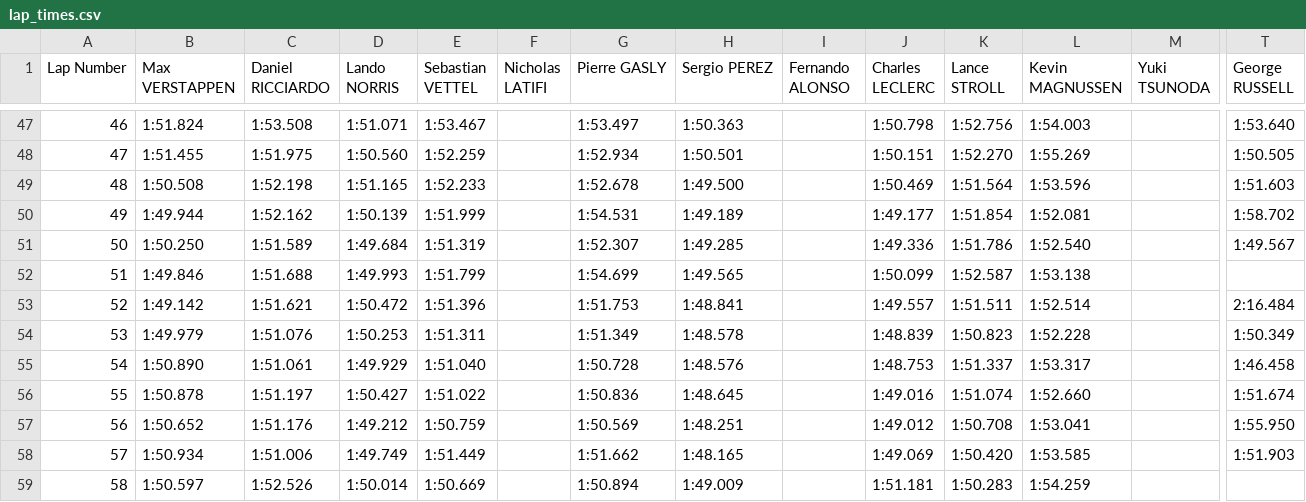
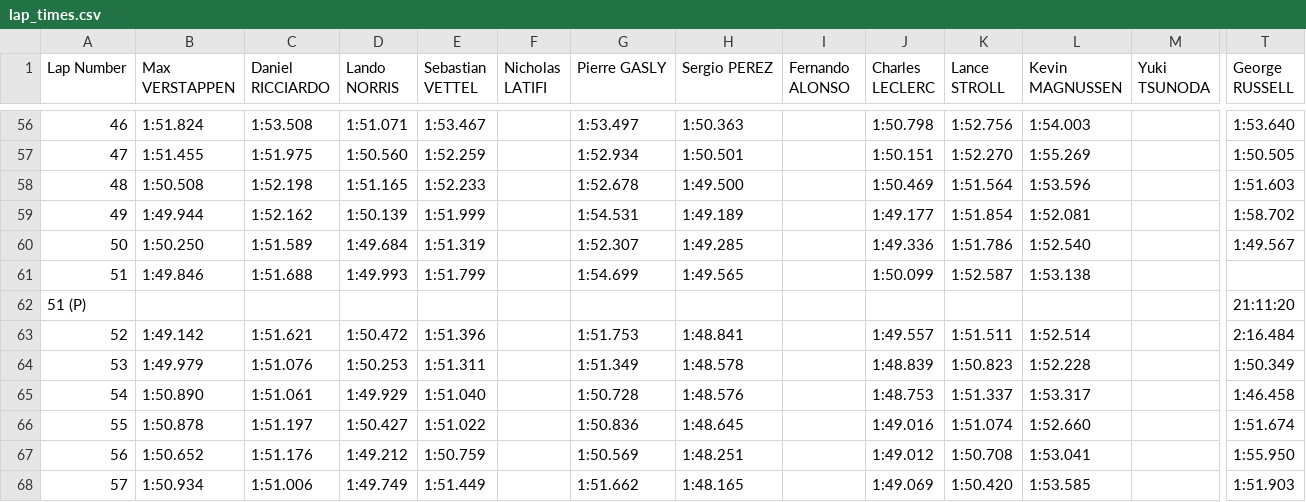
Before and after one commit to howlieT/f1data, a CSV file: lap_times.csv, drawn as a sheet; only a part is shown, gaps mark what is left out; the shorter side is filled out with more unchanged rows; rows hold the shown columns only; the diff covers the shown part only; the diff names each change by its address in the sheet, - before the commit and + after, or states it on an @@ line.

```diff
--- a/lap_times.csv
+++ b/lap_times.csv
+row 62: 51 (P) |  |  |  |  |  |  |  |  |  |  |  |  | 21:11:20
```
Also changed, not shown: 9 added rows elsewhere in this file, 1 other file.
